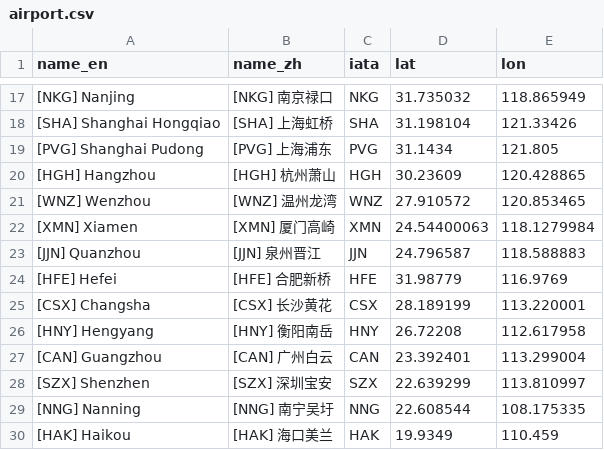
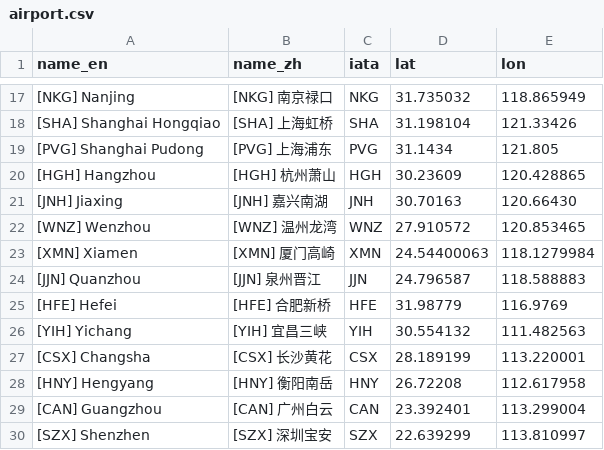
Before and after one commit to wu-ys/wheredidIgo, a CSV file: flights/airport.csv, drawn as a sheet; only a part is shown, gaps mark what is left out; the shorter side is filled out with more unchanged rows.

```diff
--- a/flights/airport.csv
+++ b/flights/airport.csv
@@ -20,2 +20,3 @@ name_en,name_zh,iata,lat,lon
 [HGH] Hangzhou,[HGH] 杭州萧山,HGH,30.23609,120.428865
+[JNH] Jiaxing, [JNH] 嘉兴南湖,JNH,30.70163, 120.66430
 [WNZ] Wenzhou,[WNZ] 温州龙湾,WNZ,27.910572,120.853465
@@ -24,2 +25,3 @@ name_en,name_zh,iata,lat,lon
 [HFE] Hefei,[HFE] 合肥新桥,HFE,31.98779,116.9769
+[YIH] Yichang,[YIH] 宜昌三峡,YIH,30.554132,111.482563
 [CSX] Changsha,[CSX] 长沙黄花,CSX,28.189199,113.220001
```
Also changed, not shown: flights/flights.csv, railway/railway.csv, 16 other files.
